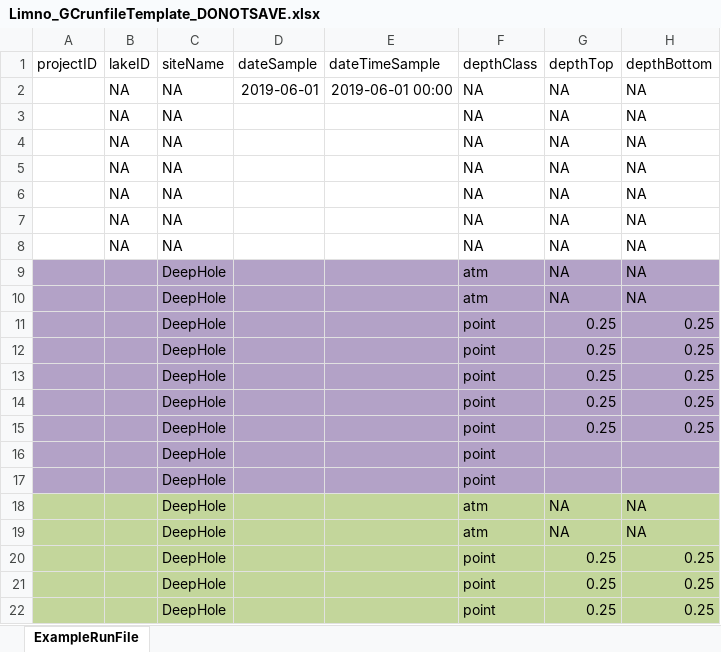
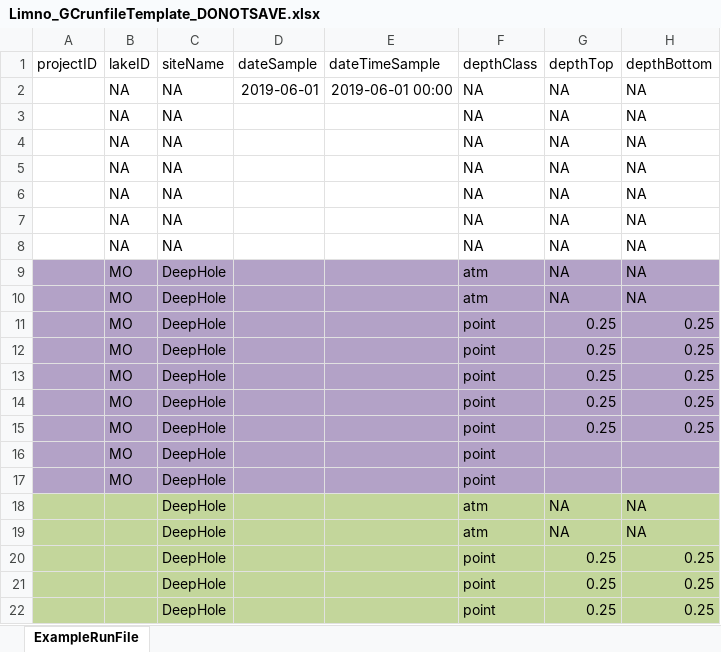
Before and after one commit to brittnibertolet/gc2019underc, an Excel workbook: templates/Limno_GCrunfileTemplate_DONOTSAVE.xlsx, sheet ExampleRunFile, drawn as a sheet; only a part is shown; values as stored, in another font and other column widths than the file's, no borders; the diff names each change by its address in the sheet, - before the commit and + after, or states it on an @@ line.

```diff
--- a/templates/Limno_GCrunfileTemplate_DONOTSAVE.xlsx (sheet ExampleRunFile)
+++ b/templates/Limno_GCrunfileTemplate_DONOTSAVE.xlsx (sheet ExampleRunFile)
-B9:B17 (lakeID): (empty)
+B9:B17 (lakeID): MO
```
Also changed, not shown: 12 other files.
